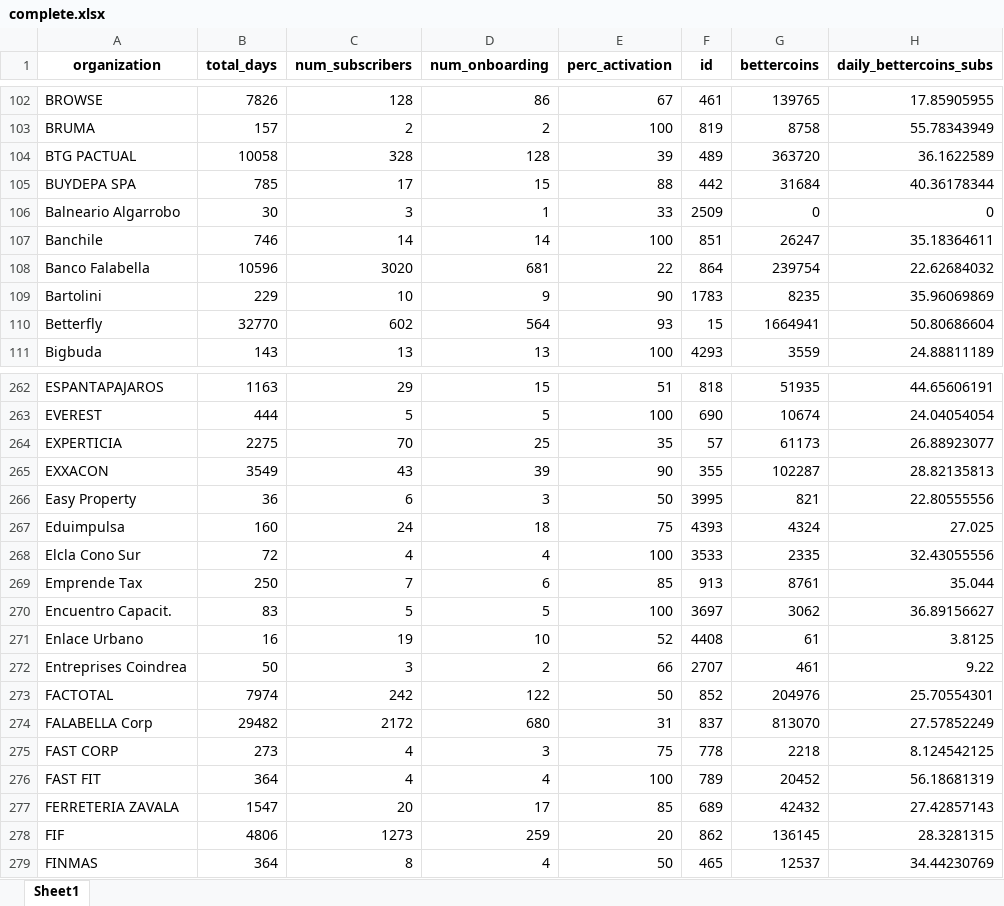
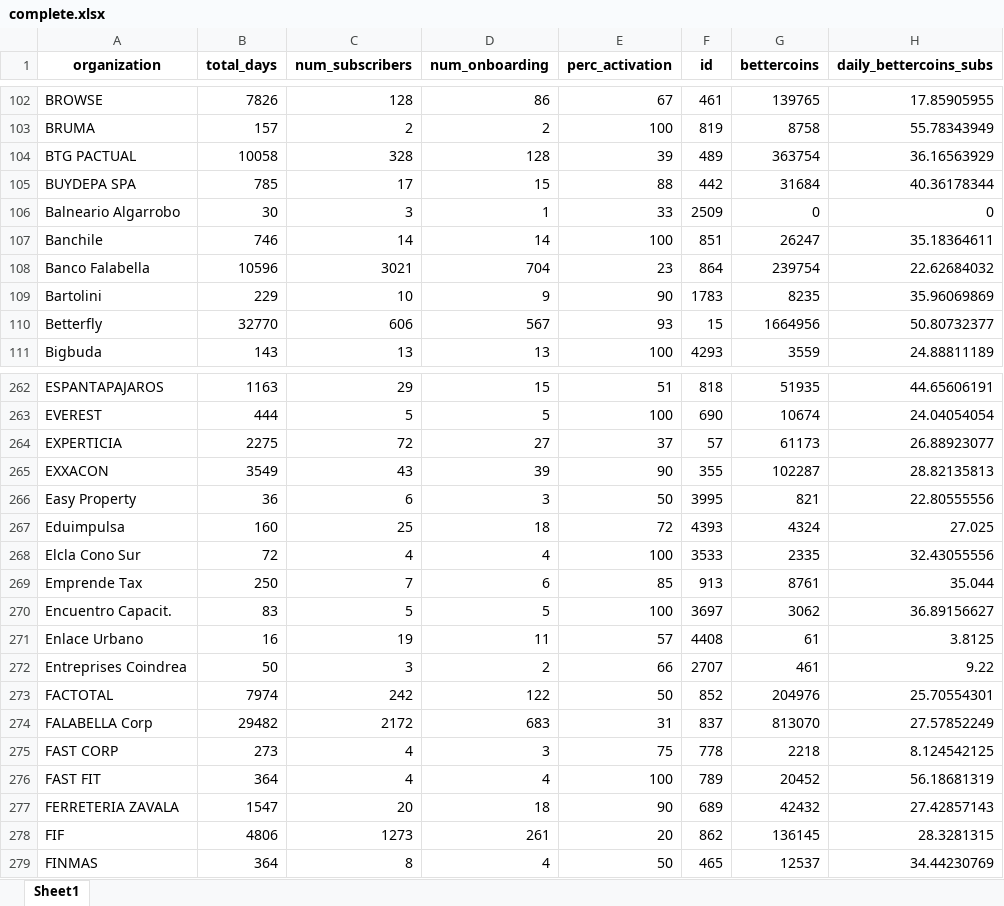
Before and after one commit to ibaeza1/proyecto_margarita, an Excel workbook: complete.xlsx, sheet Sheet1, drawn as a sheet; only a part is shown, gaps mark what is left out; values as stored, in another font and other column widths than the file's, no borders; the diff covers the shown part only; the diff names each change by its address in the sheet, - before the commit and + after, or states it on an @@ line.

```diff
--- a/complete.xlsx (sheet Sheet1)
+++ b/complete.xlsx (sheet Sheet1)
-G104 (bettercoins): 363720
+G104 (bettercoins): 363754
-H104 (daily_bettercoins_subs): 36.1622589
+H104 (daily_bettercoins_subs): 36.16563929
-C108 (num_subscribers): 3020
+C108 (num_subscribers): 3021
-D108 (num_onboarding): 681
+D108 (num_onboarding): 704
-E108 (perc_activation): 22
+E108 (perc_activation): 23
-C110 (num_subscribers): 602
+C110 (num_subscribers): 606
-D110 (num_onboarding): 564
+D110 (num_onboarding): 567
-G110 (bettercoins): 1664941
+G110 (bettercoins): 1664956
-H110 (daily_bettercoins_subs): 50.80686604
+H110 (daily_bettercoins_subs): 50.80732377
-C264 (num_subscribers): 70
+C264 (num_subscribers): 72
-D264 (num_onboarding): 25
+D264 (num_onboarding): 27
-E264 (perc_activation): 35
+E264 (perc_activation): 37
-C267 (num_subscribers): 24
+C267 (num_subscribers): 25
-E267 (perc_activation): 75
+E267 (perc_activation): 72
-D271 (num_onboarding): 10
+D271 (num_onboarding): 11
-E271 (perc_activation): 52
+E271 (perc_activation): 57
-D274 (num_onboarding): 680
+D274 (num_onboarding): 683
-D277 (num_onboarding): 17
+D277 (num_onboarding): 18
-E277 (perc_activation): 85
+E277 (perc_activation): 90
-D278 (num_onboarding): 259
+D278 (num_onboarding): 261
```
Also changed, not shown: 17 added rows, 15 removed rows, 133 moved rows and 106 edited cells elsewhere in this sheet, complete2.xlsx, 37 other files.
